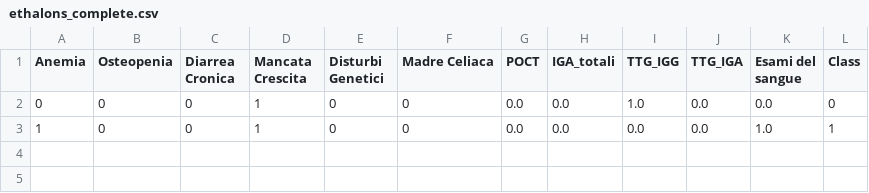
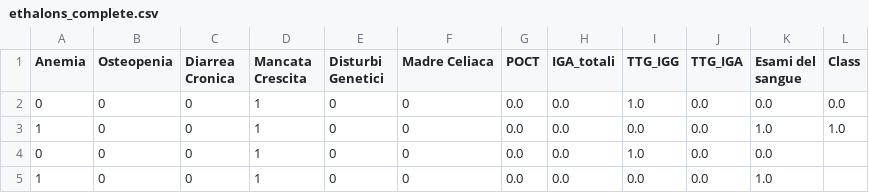
Before and after one commit to salvatorecalderaro/Celiachion, a CSV file: Codice/Fuzzy Classificator/Neuro Networks/Real Dataset/ethalons_complete.csv, drawn as a sheet.

```diff
--- a/Codice/Fuzzy Classificator/Neuro Networks/Real Dataset/ethalons_complete.csv
+++ b/Codice/Fuzzy Classificator/Neuro Networks/Real Dataset/ethalons_complete.csv
@@ -1,3 +1,5 @@
 Anemia,Osteopenia,Diarrea Cronica,Mancata Crescita,Disturbi Genetici,Madre Celiaca,POCT,IGA_totali,TTG_IGG,TTG_IGA,Esami del sangue,Class
-0,0,0,1,0,0,0.0,0.0,1.0,0.0,0.0,0
-1,0,0,1,0,0,0.0,0.0,0.0,0.0,1.0,1
+0,0,0,1,0,0,0.0,0.0,1.0,0.0,0.0,0.0
+1,0,0,1,0,0,0.0,0.0,0.0,0.0,1.0,1.0
+0,0,0,1,0,0,0.0,0.0,1.0,0.0,0.0,
+1,0,0,1,0,0,0.0,0.0,0.0,0.0,1.0,
```
Also changed, not shown: Codice/Datasets/Real Dataset/complete_real_dataset.csv, Codice/Fuzzy Classificator/Neuro Networks/Real Dataset/ethalons_blood_tests.csv, 25 other files.
